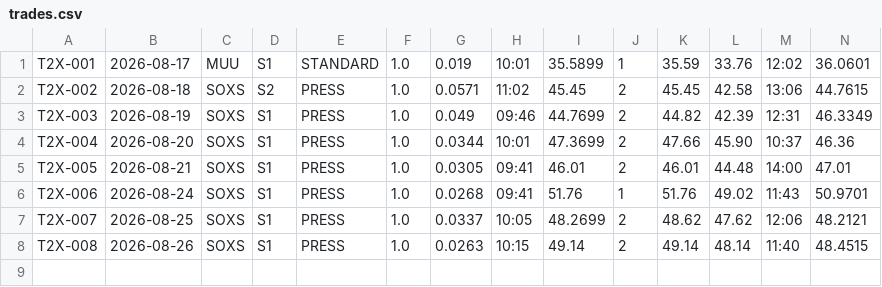
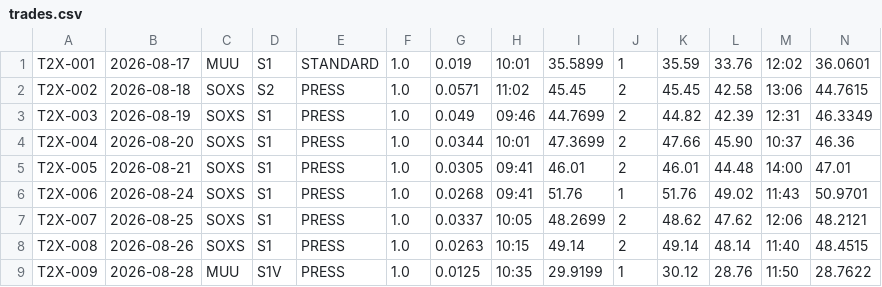
Before and after one commit to mfa8/test-trading, a CSV file: trader/trades.csv, drawn as a sheet; only a part is shown; rows hold the shown columns only; the diff names each change by its address in the sheet, - before the commit and + after, or states it on an @@ line.

```diff
--- a/trader/trades.csv
+++ b/trader/trades.csv
+row 9: T2X-009 | 2026-08-28 | MUU | S1V | PRESS | 1.0 | 0.0125 | 10:35 | 29.9199 | 1 | 30.12 | 28.76 | 11:50 | 28.7622
```
Also changed, not shown: 2 other files.
